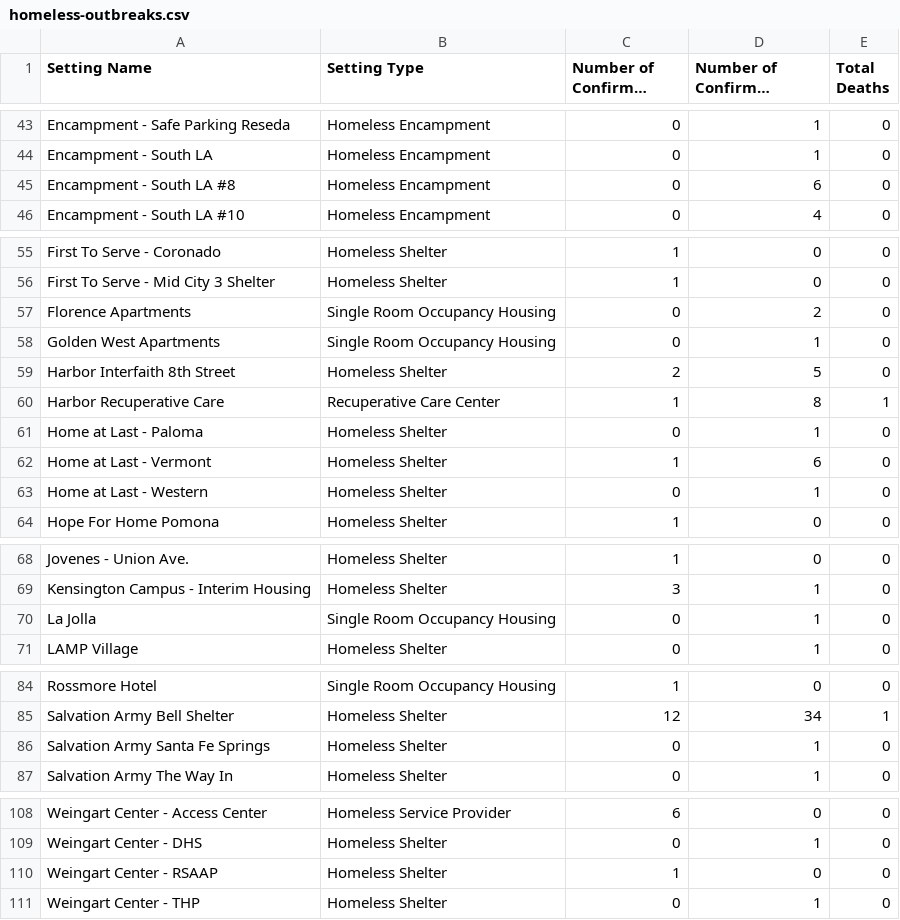
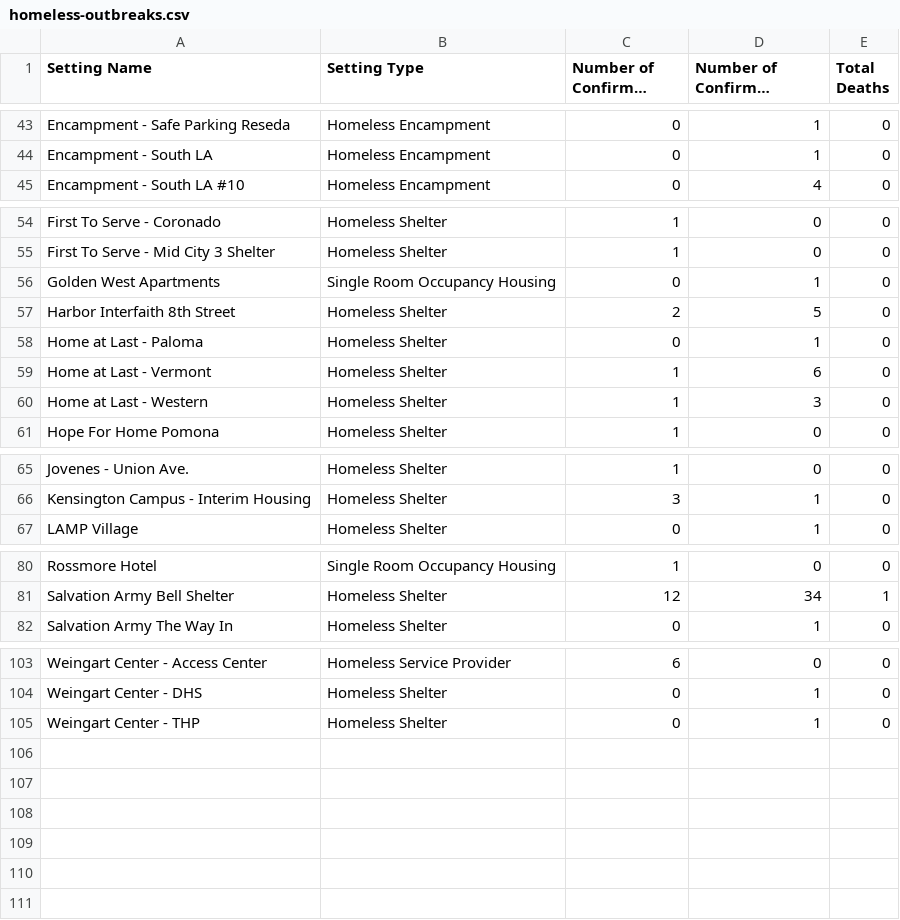
Before and after one commit to xander-hirsch/lac_covid19, a CSV file: docs/live/homeless-outbreaks.csv, drawn as a sheet; only a part is shown, gaps mark what is left out; long unchanged cells end in ….

```diff
--- a/docs/live/homeless-outbreaks.csv
+++ b/docs/live/homeless-outbreaks.csv
@@ -44,3 +44,2 @@ Encampment - Safe Parking Reseda,Homeless Encampment,0,1,0
 Encampment - South LA,Homeless Encampment,0,1,0
-Encampment - South LA #8,Homeless Encampment,0,6,0
 Encampment - South LA #10,Homeless Encampment,0,4,0
@@ -56,9 +55,7 @@ First To Serve - Coronado,Homeless Shelter,1,0,0
 First To Serve - Mid City 3 Shelter,Homeless Shelter,1,0,0
-Florence Apartments,Single Room Occupancy Housing,0,2,0
 Golden West Apartments,Single Room Occupancy Housing,0,1,0
 Harbor Interfaith 8th Street,Homeless Shelter,2,5,0
-Harbor Recuperative Care,Recuperative Care Center,1,8,1
 Home at Last - Paloma,Homeless Shelter,0,1,0
 Home at Last - Vermont,Homeless Shelter,1,6,0
-Home at Last - Western,Homeless Shelter,0,1,0
+Home at Last - Western,Homeless Shelter,1,3,0
 Hope For Home Pomona,Homeless Shelter,1,0,0
@@ -69,3 +66,2 @@ Jovenes - Union Ave.,Homeless Shelter,1,0,0
 Kensington Campus - Interim Housing,Homeless Shelter,3,1,0
-La Jolla,Single Room Occupancy Housing,0,1,0
 LAMP Village,Homeless Shelter,0,1,0
@@ -85,3 +81,2 @@ Rossmore Hotel,Single Room Occupancy Housing,1,0,0
 Salvation Army Bell Shelter,Homeless Shelter,12,34,1
-Salvation Army Santa Fe Springs,Homeless Shelter,0,1,0
 Salvation Army The Way In,Homeless Shelter,0,1,0
@@ -109,3 +104,2 @@ Weingart Center - Access Center,Homeless Service Provider,6,0,0
 Weingart Center - DHS,Homeless Shelter,0,1,0
-Weingart Center - RSAAP,Homeless Shelter,1,0,0
 Weingart Center - THP,Homeless Shelter,0,1,0
```
Also changed, not shown: docs/live/non-residential-outbreaks.csv, docs/live/residential-outbreaks.csv, 9 other files.
